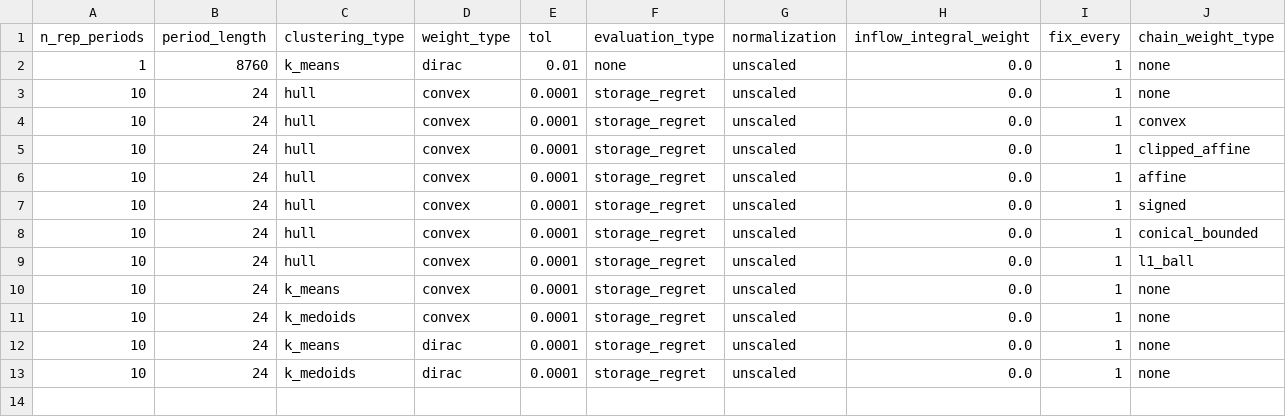
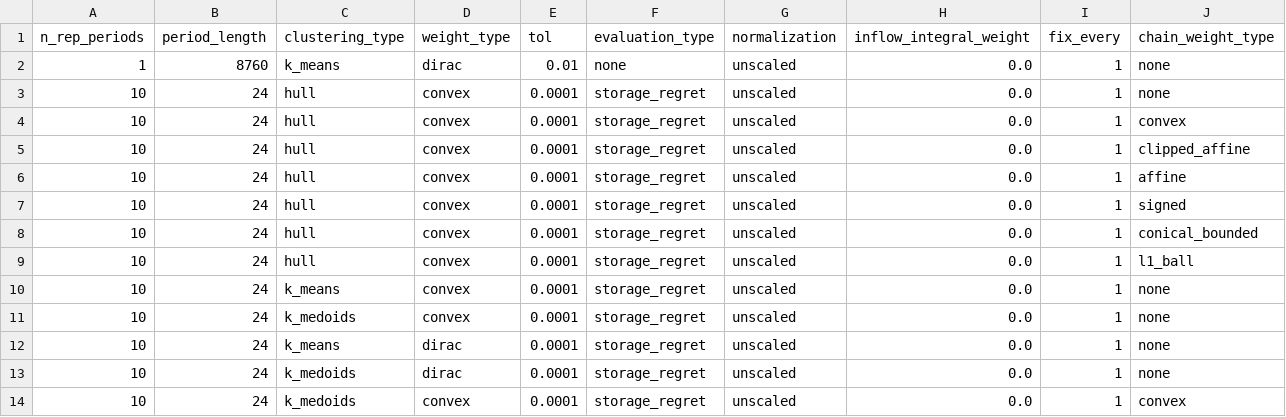
Before and after one commit to greg-neustroev/blended-rep-periods, a CSV file: inputs/tyndp/p2x_voll.csv, drawn as a sheet; the diff names each change by its address in the sheet, - before the commit and + after, or states it on an @@ line.

Commit message:
Add k-medoids convex-split arm to test whether the split helps the best clustering

```diff
--- a/inputs/tyndp/p2x_voll.csv
+++ b/inputs/tyndp/p2x_voll.csv
+row 14: 10 | 24 | k_medoids | convex | 0.0001 | storage_regret | unscaled | 0.0 | 1 | convex
```
